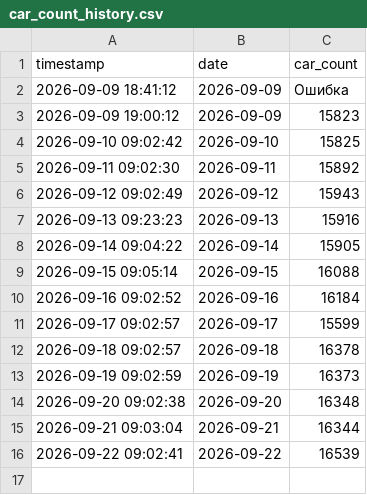
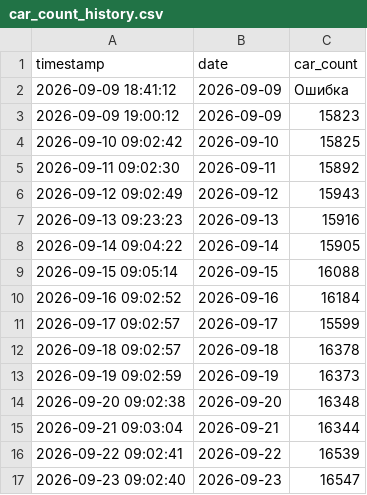
Before and after one commit to maxuha200444/car-scraper, a CSV file: car_count_history.csv, drawn as a sheet.

```diff
--- a/car_count_history.csv
+++ b/car_count_history.csv
@@ -16 +16,2 @@ timestamp,date,car_count
 2026-09-22 09:02:41,2026-09-22,16539
+2026-09-23 09:02:40,2026-09-23,16547
```
